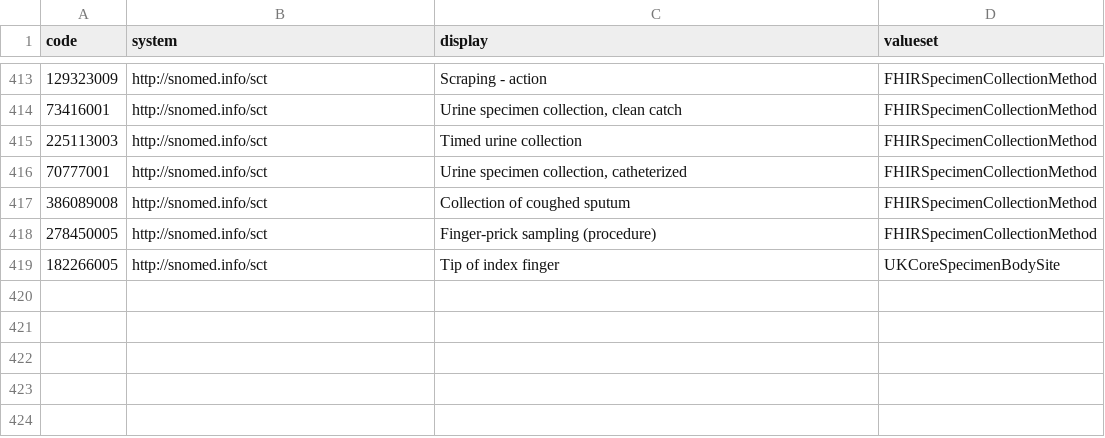
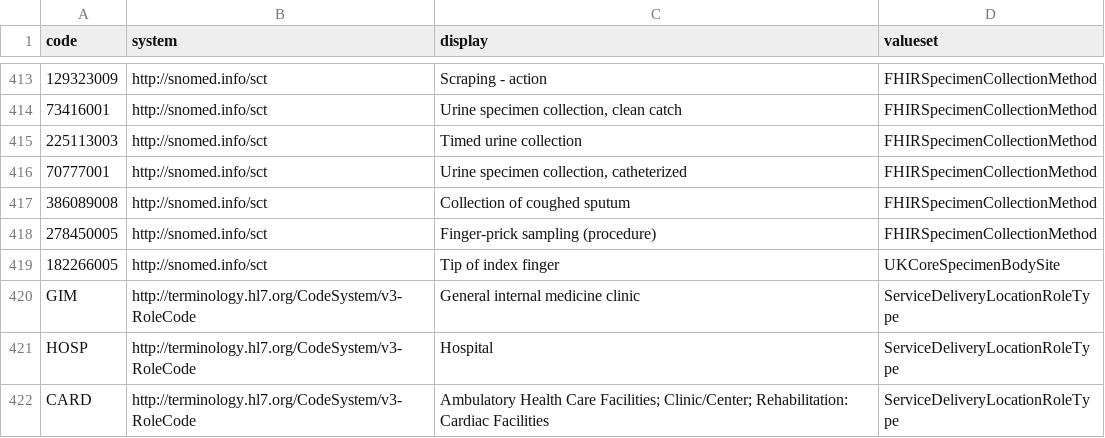
Before and after one commit to gecBurton/fhirlight, a CSV file: api/migrations/concepts.csv, drawn as a sheet; only a part is shown, gaps mark what is left out; the diff names each change by its address in the sheet, - before the commit and + after, or states it on an @@ line.

Commit message:
feature/location (#5)
* serializers working

* model passing after a hack

```diff
--- a/api/migrations/concepts.csv
+++ b/api/migrations/concepts.csv
+row 420: GIM | http://terminology.hl7.org/CodeSystem/v3-RoleCode | General internal medicine clinic | ServiceDeliveryLocationRoleType
+row 421: HOSP | http://terminology.hl7.org/CodeSystem/v3-RoleCode | Hospital | ServiceDeliveryLocationRoleType
+row 422: CARD | http://terminology.hl7.org/CodeSystem/v3-RoleCode | Ambulatory Health Care Facilities; Clinic/Center; Rehabilitation: Cardiac Facilities | ServiceDeliveryLocationRoleType
```
Also changed, not shown: 22 other files.
